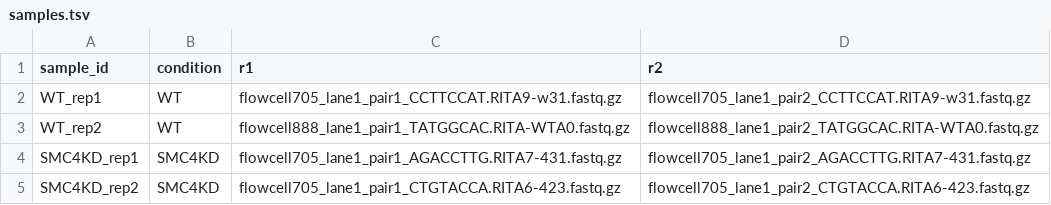
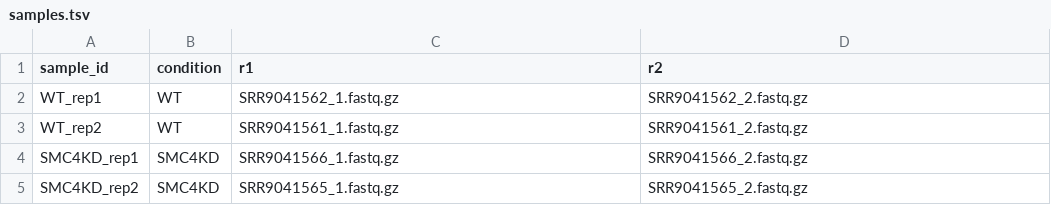
Before and after one commit to AmirUCR/RNA-seq-Pipeline, a TSV file: config/samples.tsv, drawn as a sheet.

Commit message:
Fix paths

```diff
--- a/config/samples.tsv
+++ b/config/samples.tsv
@@ -1,5 +1,5 @@
 sample_id	condition	r1	r2
-WT_rep1	WT	flowcell705_lane1_pair1_CCTTCCAT.RITA9-w31.fastq.gz	flowcell705_lane1_pair2_CCTTCCAT.RITA9-w31.fastq.gz
-WT_rep2	WT	flowcell888_lane1_pair1_TATGGCAC.RITA-WTA0.fastq.gz	flowcell888_lane1_pair2_TATGGCAC.RITA-WTA0.fastq.gz
-SMC4KD_rep1	SMC4KD	flowcell705_lane1_pair1_AGACCTTG.RITA7-431.fastq.gz	flowcell705_lane1_pair2_AGACCTTG.RITA7-431.fastq.gz
-SMC4KD_rep2	SMC4KD	flowcell705_lane1_pair1_CTGTACCA.RITA6-423.fastq.gz	flowcell705_lane1_pair2_CTGTACCA.RITA6-423.fastq.gz
+WT_rep1	WT	SRR9041562_1.fastq.gz	SRR9041562_2.fastq.gz
+WT_rep2	WT	SRR9041561_1.fastq.gz	SRR9041561_2.fastq.gz
+SMC4KD_rep1	SMC4KD	SRR9041566_1.fastq.gz	SRR9041566_2.fastq.gz
+SMC4KD_rep2	SMC4KD	SRR9041565_1.fastq.gz	SRR9041565_2.fastq.gz
```
